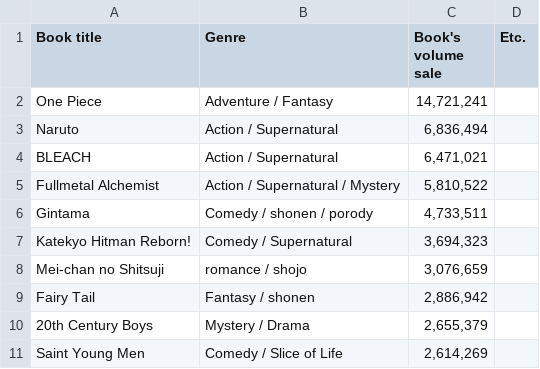
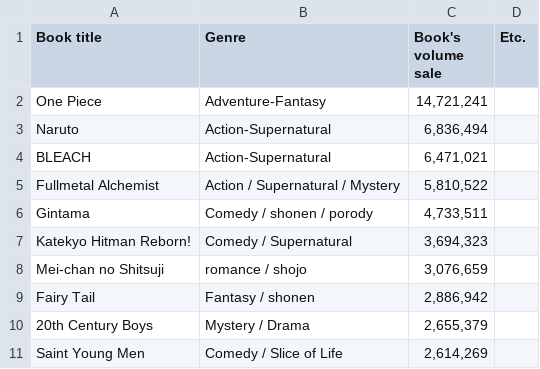
Before and after one commit to NutNightCore/Popular-comic, a CSV file: 2009 - Sheet1.csv, drawn as a sheet.

Commit message:
Update 2009 - Sheet1.csv

```diff
--- a/2009 - Sheet1.csv
+++ b/2009 - Sheet1.csv
@@ -1,5 +1,5 @@
 Book title,Genre,Book's volume sale,Etc.
-One Piece,Adventure / Fantasy,"14,721,241",
-Naruto,Action / Supernatural,"6,836,494",
-BLEACH,Action / Supernatural,"6,471,021	",
+One Piece,Adventure-Fantasy,"14,721,241",
+Naruto,Action-Supernatural,"6,836,494",
+BLEACH,Action-Supernatural,"6,471,021	",
 Fullmetal Alchemist,Action / Supernatural / Mystery,"5,810,522",
```
